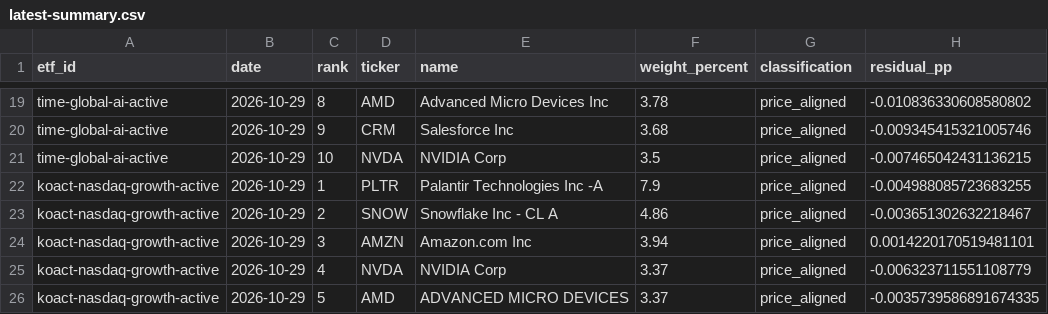
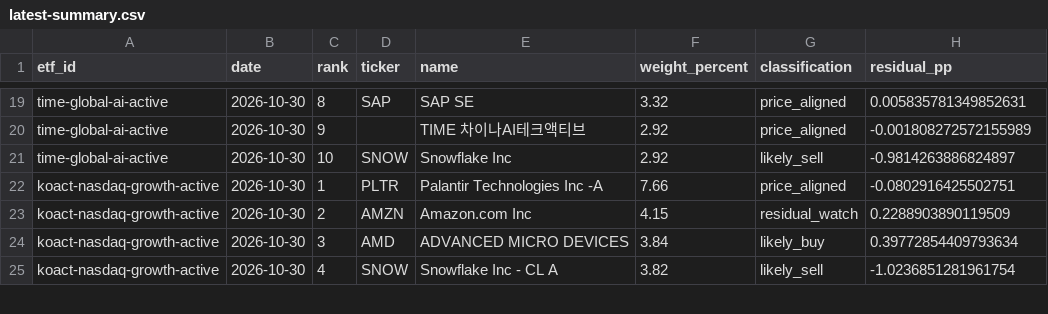
Before and after one commit to SonChangGi/etf-tracking, a CSV file: data/latest-summary.csv, drawn as a sheet; only a part is shown, gaps mark what is left out; removed rows and columns are numbered as before the commit, all else as after; the diff covers the shown part only; the diff names each change by its address in the sheet, - before the commit and + after, or states it on an @@ line.

```diff
--- a/data/latest-summary.csv
+++ b/data/latest-summary.csv
-B19:B22 (date): 2026-10-29
+B19:B22 (date): 2026-10-30
-D19 (ticker): AMD
+D19 (ticker): SAP
-E19 (name): Advanced Micro Devices Inc
+E19 (name): SAP SE
-F19 (weight_percent): 3.78
+F19 (weight_percent): 3.32
-H19 (residual_pp): -0.010836330608580802
+H19 (residual_pp): 0.005835781349852631
-D20 (ticker): CRM
+D20 (ticker): (empty)
-E20 (name): Salesforce Inc
+E20 (name): TIME 차이나AI테크액티브
-F20 (weight_percent): 3.68
+F20 (weight_percent): 2.92
-H20 (residual_pp): -0.009345415321005746
+H20 (residual_pp): -0.001808272572155989
-D21 (ticker): NVDA
+D21 (ticker): SNOW
-E21 (name): NVIDIA Corp
+E21 (name): Snowflake Inc
-F21 (weight_percent): 3.5
+F21 (weight_percent): 2.92
-G21 (classification): price_aligned
+G21 (classification): likely_sell
-H21 (residual_pp): -0.007465042431136215
+H21 (residual_pp): -0.9814263886824897
-F22 (weight_percent): 7.9
+F22 (weight_percent): 7.66
-H22 (residual_pp): -0.004988085723683255
+H22 (residual_pp): -0.0802916425502751
-row 23: koact-nasdaq-growth-active | 2026-10-29 | 2 | SNOW | Snowflake Inc - CL A | 4.86 | price_aligned | -0.003651302632218467
-B23 (date): 2026-10-29
+B23 (date): 2026-10-30
-C23 (rank): 3
+C23 (rank): 2
-F23 (weight_percent): 3.94
+F23 (weight_percent): 4.15
-G23 (classification): price_aligned
+G23 (classification): residual_watch
-H23 (residual_pp): 0.0014220170519481101
+H23 (residual_pp): 0.2288903890119509
-row 25: koact-nasdaq-growth-active | 2026-10-29 | 4 | NVDA | NVIDIA Corp | 3.37 | price_aligned | -0.006323711551108779
-B24 (date): 2026-10-29
+B24 (date): 2026-10-30
-C24 (rank): 5
+C24 (rank): 3
-F24 (weight_percent): 3.37
+F24 (weight_percent): 3.84
-G24 (classification): price_aligned
+G24 (classification): likely_buy
-H24 (residual_pp): -0.0035739586891674335
+H24 (residual_pp): 0.39772854409793634
+row 25: koact-nasdaq-growth-active | 2026-10-30 | 4 | SNOW | Snowflake Inc - CL A | 3.82 | likely_sell | -1.0236851281961754
```
Also changed, not shown: 2 added rows, 1 removed row and 98 edited cells elsewhere in this file, 9 other files.
